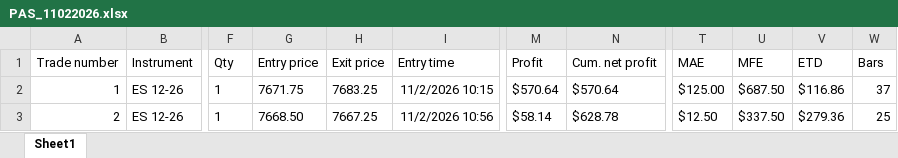
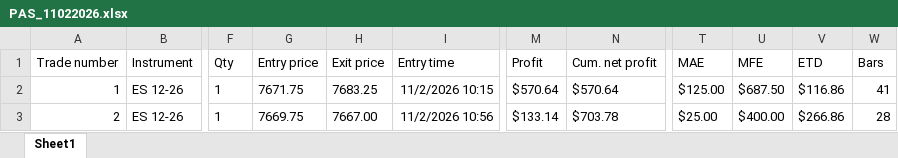
Before and after one commit to cvegabello/EstrategiasNT8, an Excel workbook: ReportesTrades/PokerDeAses/Version 14.2/PAS_11022026.xlsx, sheet Sheet1, drawn as a sheet; only a part is shown, gaps mark what is left out; values as stored, in another font and other column widths than the file's, no borders; the diff names each change by its address in the sheet, - before the commit and + after, or states it on an @@ line.

```diff
--- a/ReportesTrades/PokerDeAses/Version 14.2/PAS_11022026.xlsx (sheet Sheet1)
+++ b/ReportesTrades/PokerDeAses/Version 14.2/PAS_11022026.xlsx (sheet Sheet1)
-W2 (Bars): 37
+W2 (Bars): 41
-G3 (Entry price): 7668.50
+G3 (Entry price): 7669.75
-H3 (Exit price): 7667.25
+H3 (Exit price): 7667.00
-M3 (Profit): $58.14
+M3 (Profit): $133.14
-N3 (Cum. net profit): $628.78
+N3 (Cum. net profit): $703.78
-T3 (MAE): $12.50
+T3 (MAE): $25.00
-U3 (MFE): $337.50
+U3 (MFE): $400.00
-V3 (ETD): $279.36
+V3 (ETD): $266.86
-W3 (Bars): 25
+W3 (Bars): 28
```
Also changed, not shown: ReportesTrades/PokerDeAses/Version 14.2/PAS_11042026.xlsx, ReportesTrades/PokerDeAses/Version 14.2/PAS_11052026.xlsx, 5 other files.
